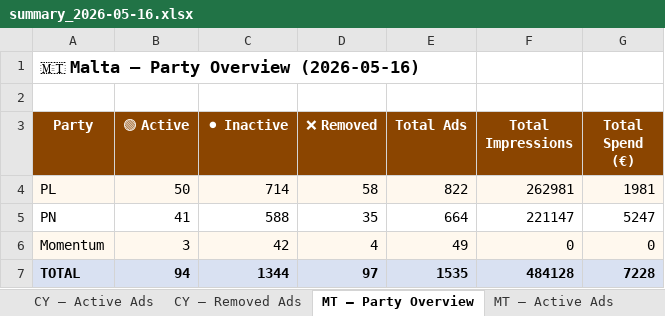
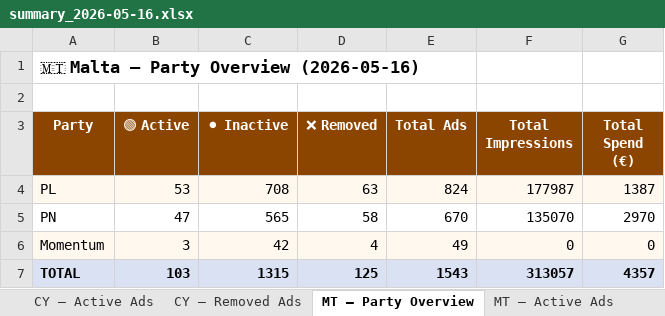
Before and after one commit to militzis/malta-ads-monitor, an Excel workbook: summary_2026-05-16.xlsx, sheet MT — Party Overview, drawn as a sheet; values as stored, in another font and other column widths than the file's, no borders; the diff names each change by its address in the sheet, - before the commit and + after, or states it on an @@ line.

```diff
--- a/summary_2026-05-16.xlsx (sheet MT — Party Overview)
+++ b/summary_2026-05-16.xlsx (sheet MT — Party Overview)
-B4 (🟢 Active): 50
+B4 (🟢 Active): 53
-C4 (⚫ Inactive): 714
+C4 (⚫ Inactive): 708
-D4 (❌ Removed): 58
+D4 (❌ Removed): 63
-E4 (Total Ads): 822
+E4 (Total Ads): 824
-F4 (Total Impressions): 262981
+F4 (Total Impressions): 177987
-G4 (Total Spend (€)): 1981
+G4 (Total Spend (€)): 1387
-B5 (🟢 Active): 41
+B5 (🟢 Active): 47
-C5 (⚫ Inactive): 588
+C5 (⚫ Inactive): 565
-D5 (❌ Removed): 35
+D5 (❌ Removed): 58
-E5 (Total Ads): 664
+E5 (Total Ads): 670
-F5 (Total Impressions): 221147
+F5 (Total Impressions): 135070
-G5 (Total Spend (€)): 5247
+G5 (Total Spend (€)): 2970
-B7 (🟢 Active): 94
+B7 (🟢 Active): 103
-C7 (⚫ Inactive): 1344
+C7 (⚫ Inactive): 1315
-D7 (❌ Removed): 97
+D7 (❌ Removed): 125
-E7 (Total Ads): 1535
+E7 (Total Ads): 1543
-F7 (Total Impressions): 484128
+F7 (Total Impressions): 313057
-G7 (Total Spend (€)): 7228
+G7 (Total Spend (€)): 4357
```
Also changed, not shown: sheet CY — Active Ads, sheet CY — Removed Ads, sheet MT — Active Ads, sheet CY — Top by Spend, sheet CY — Top by Impressions, sheet CY — Party Overview, 2 other files.
